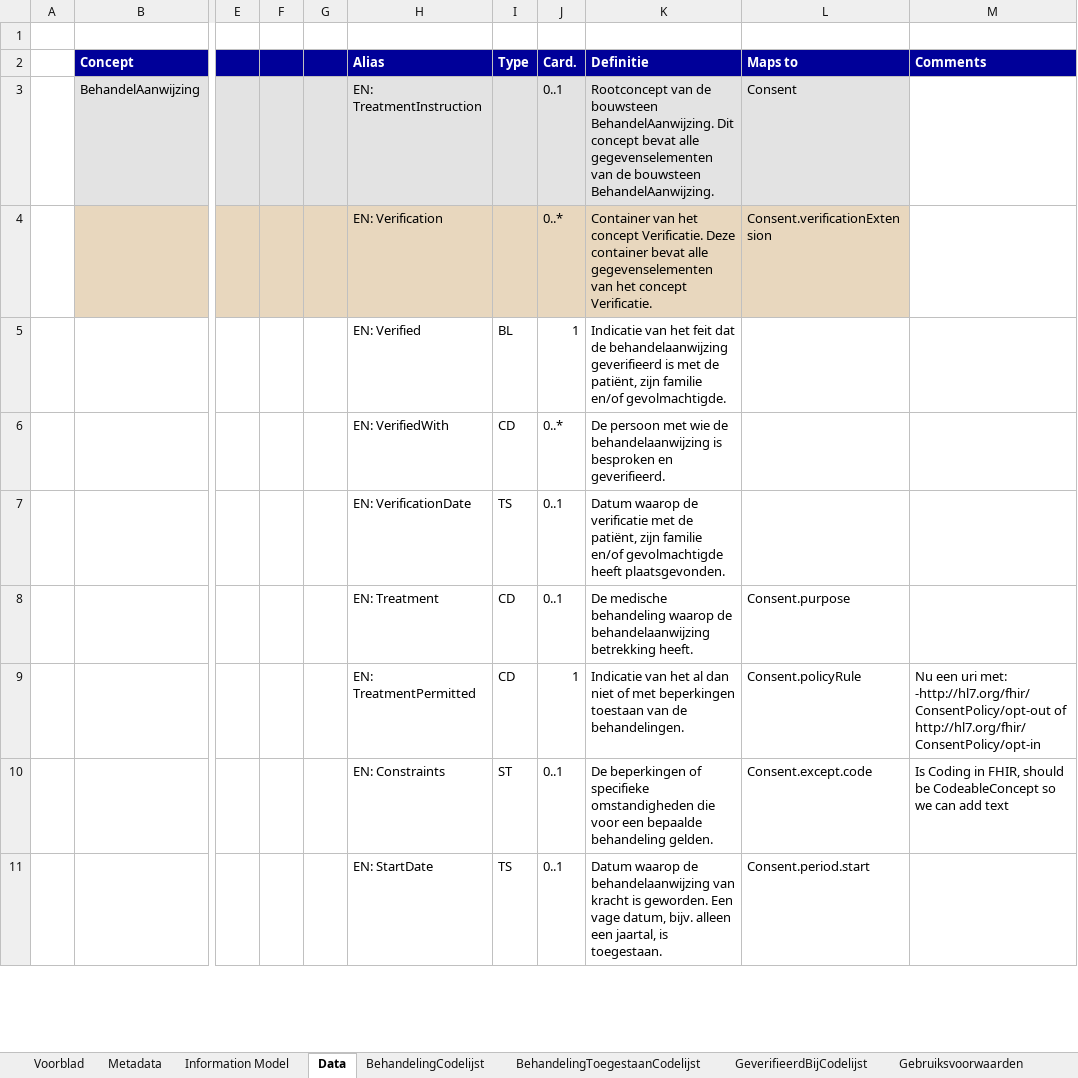
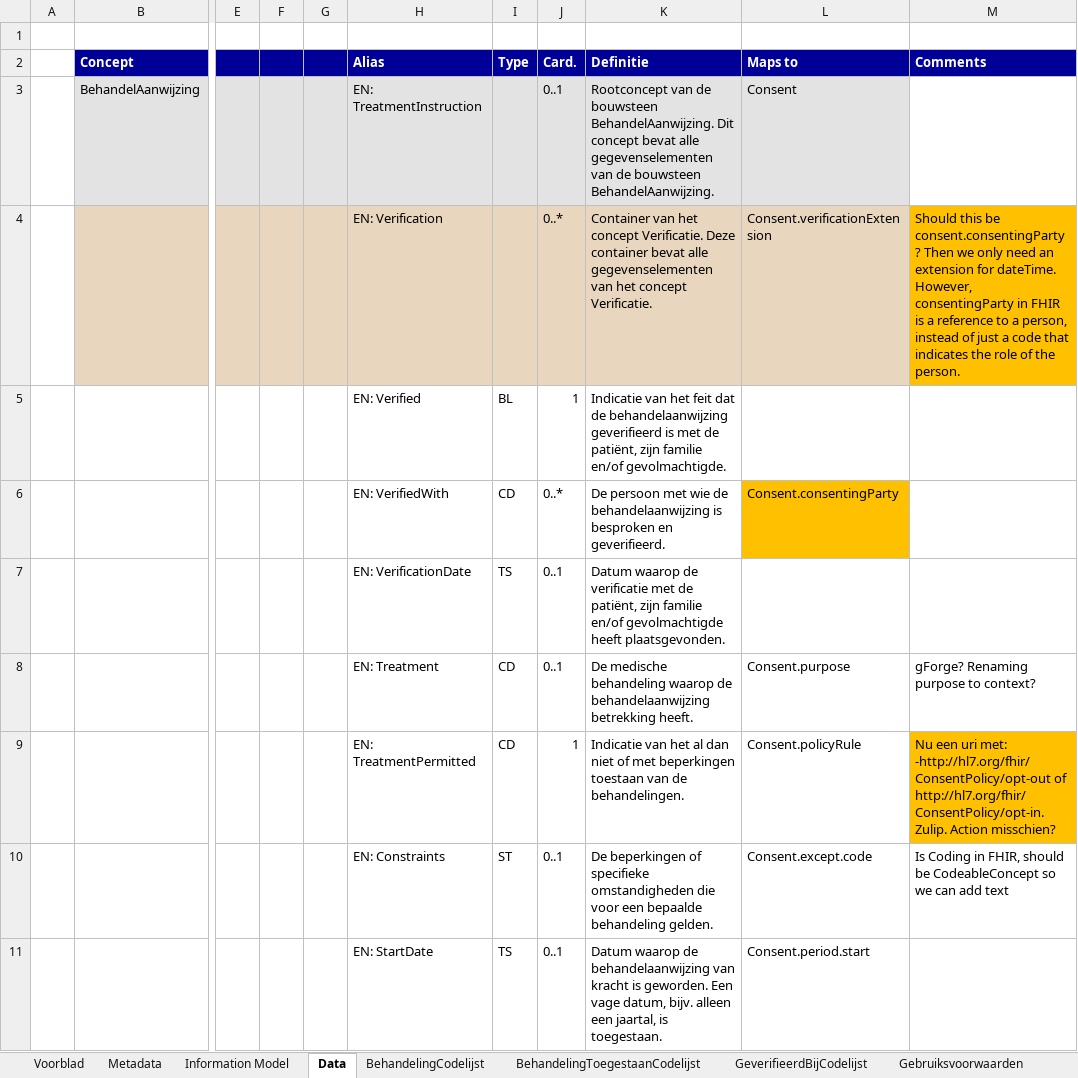
Before and after one commit to Nictiz/Nictiz-STU3, an Excel workbook: Mappings/TreatmentInstructions.xlsx, sheet Data, drawn as a sheet; only a part is shown, gaps mark what is left out; values as stored, in another font and other column widths than the file's, no borders; the diff covers the shown part only; the diff names each change by its address in the sheet, - before the commit and + after, or states it on an @@ line.

Commit message:
Updated mapping for treatment instructions

```diff
--- a/Mappings/TreatmentInstructions.xlsx (sheet Data)
+++ b/Mappings/TreatmentInstructions.xlsx (sheet Data)
-M4 (Comments): (empty)
+M4 (Comments): Should this be consent.consentingParty? Then we only need an extension for dateTime. However, consentingParty in FHIR is a reference to a person, instead of just a code that indicates the role of the person.
-M4 fill: none
+M4 fill: #FFC000
-L6 (Maps to): (empty)
+L6 (Maps to): Consent.consentingParty
-L6 fill: none
+L6 fill: #FFC000
-M8 (Comments): (empty)
+M8 (Comments): gForge? Renaming purpose to context?
-M9 (Comments): …-http://hl7.org/fhir/ConsentPolicy/opt-out of http://hl7.org/fhir/ConsentPolicy/opt-in
+M9 (Comments): …-http://hl7.org/fhir/ConsentPolicy/opt-out of http://hl7.org/fhir/ConsentPolicy/opt-in. Zulip. Action misschien?
-M9 fill: none
+M9 fill: #FFC000
```
Also changed, not shown: 2 edited cells and cell formats elsewhere in this sheet.
